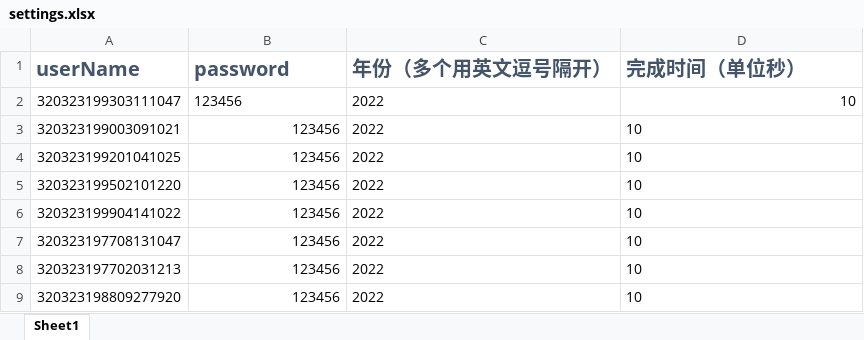
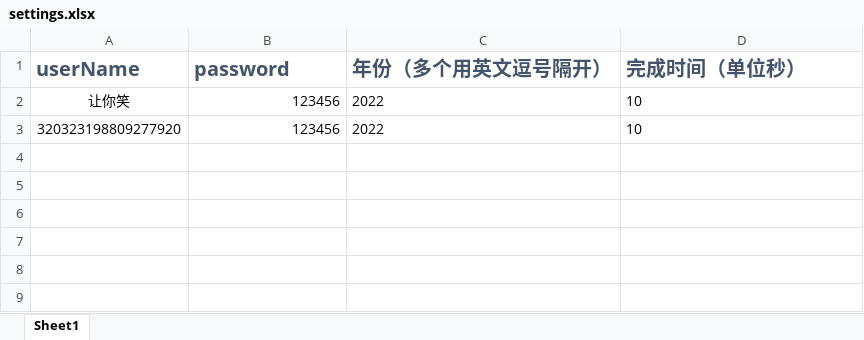
Before and after one commit to a1667834841/goFastForVideo, an Excel workbook: settings.xlsx, sheet Sheet1, drawn as a sheet; values as stored, in another font and other column widths than the file's, no borders; the diff names each change by its address in the sheet, - before the commit and + after, or states it on an @@ line.

```diff
--- a/settings.xlsx (sheet Sheet1)
+++ b/settings.xlsx (sheet Sheet1)
-A2 (userName): 320323199303111047
+A2 (userName): 让你笑
-B2 alignment: left
+B2 alignment: right
-D2 alignment: right
+D2 alignment: left
-row 3: 320323199003091021 | 123456 | 2022 | 10
-row 4: 320323199201041025 | 123456 | 2022 | 10
-row 5: 320323199502101220 | 123456 | 2022 | 10
-row 6: 320323199904141022 | 123456 | 2022 | 10
-row 7: 320323197708131047 | 123456 | 2022 | 10
-row 8: 320323197702031213 | 123456 | 2022 | 10
```
Also changed, not shown: 5 other files.
